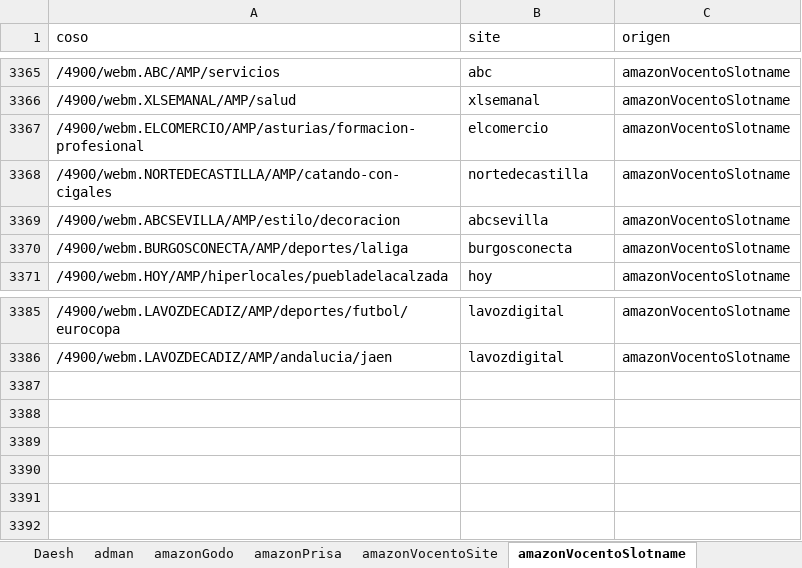
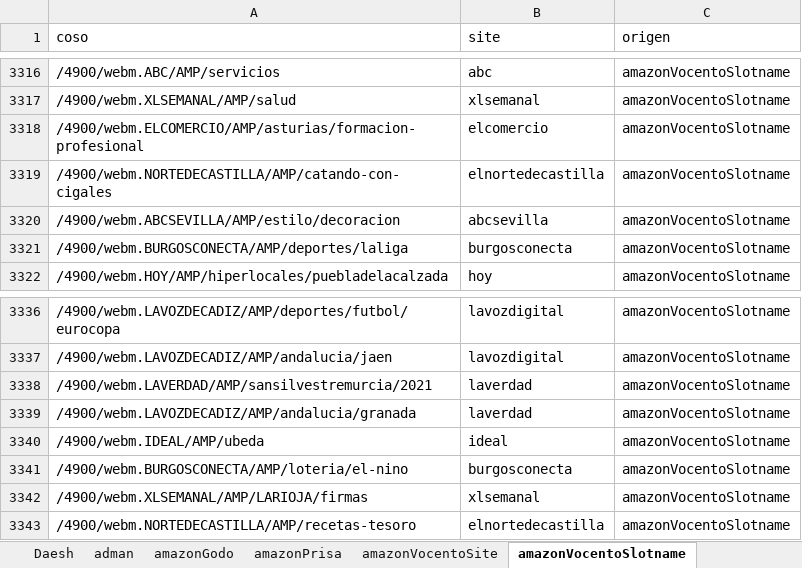
Before and after one commit to dbl-wemass/diccionarioCruzado, an Excel workbook: excel/diccionarioCruzado.xlsx, sheet amazonVocentoSlotname, drawn as a sheet; only a part is shown, gaps mark what is left out; values as stored, in another font and other column widths than the file's, no borders; addresses are those after the commit; the diff covers the shown part only; the diff names each change by its address in the sheet, - before the commit and + after, or states it on an @@ line.

Commit message:
actualizado vocentoAmaxon

```diff
--- a/excel/diccionarioCruzado.xlsx (sheet amazonVocentoSlotname)
+++ b/excel/diccionarioCruzado.xlsx (sheet amazonVocentoSlotname)
-B3319 (site): nortedecastilla
+B3319 (site): elnortedecastilla
+row 3338: /4900/webm.LAVERDAD/AMP/sansilvestremurcia/2021 | laverdad | amazonVocentoSlotname
+row 3339: /4900/webm.LAVOZDECADIZ/AMP/andalucia/granada | laverdad | amazonVocentoSlotname
+row 3340: /4900/webm.IDEAL/AMP/ubeda | ideal | amazonVocentoSlotname
+row 3341: /4900/webm.BURGOSCONECTA/AMP/loteria/el-nino | burgosconecta | amazonVocentoSlotname
+row 3342: /4900/webm.XLSEMANAL/AMP/LARIOJA/firmas | xlsemanal | amazonVocentoSlotname
+row 3343: /4900/webm.NORTEDECASTILLA/AMP/recetas-tesoro | elnortedecastilla | amazonVocentoSlotname
```
Also changed, not shown: 49 removed rows elsewhere in this sheet, 2 other files.
